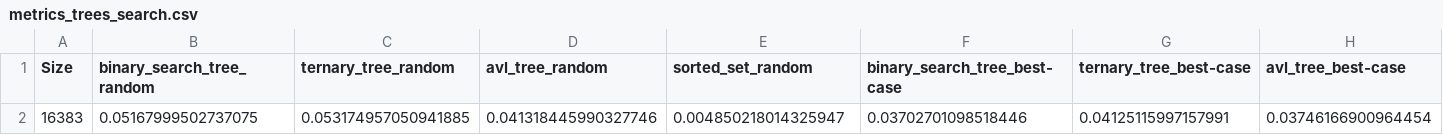
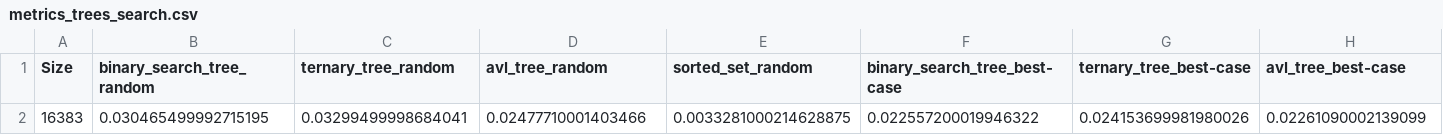
Before and after one commit to frogen-while/Algorithms, a CSV file: generated_data/tables/metrics_trees_search.csv, drawn as a sheet; only a part is shown; removed rows and columns are numbered as before the commit, all else as after; rows hold the shown columns only; the diff names each change by its address in the sheet, - before the commit and + after, or states it on an @@ line.

```diff
--- a/generated_data/tables/metrics_trees_search.csv
+++ b/generated_data/tables/metrics_trees_search.csv
-row 2: 16383 | 0.05167999502737075 | 0.053174957050941885 | 0.041318445990327746 | 0.004850218014325947 | 0.03702701098518446 | 0.04125115997157991 | 0.03746166900964454
+row 2: 16383 | 0.030465499992715195 | 0.03299499998684041 | 0.02477710001403466 | 0.0033281000214628875 | 0.022557200019946322 | 0.024153699981980026 | 0.02261090002139099
```
Also changed, not shown: generated_data/tables/metrics_trees_delete.csv, generated_data/tables/metrics_trees_insert.csv, 13 other files.
